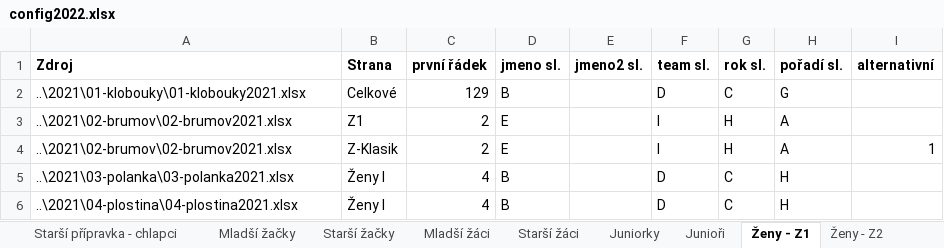
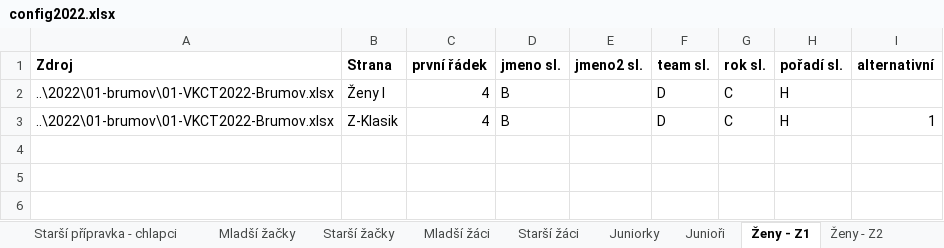
Before and after one commit to pavelchuchma/vkct, an Excel workbook: processor/config2022.xlsx, sheet Ženy - Z1, drawn as a sheet; values as stored, in another font and other column widths than the file's, no borders; removed rows and columns are numbered as before the commit, all else as after; the diff names each change by its address in the sheet, - before the commit and + after, or states it on an @@ line.

```diff
--- a/processor/config2022.xlsx (sheet Ženy - Z1)
+++ b/processor/config2022.xlsx (sheet Ženy - Z1)
-row 2: ..\2021\01-klobouky\01-klobouky2021.xlsx | Celkové | 129 | B |  | D | C | G
-row 3: ..\2021\02-brumov\02-brumov2021.xlsx | Z1 | 2 | E |  | I | H | A
-row 4: ..\2021\02-brumov\02-brumov2021.xlsx | Z-Klasik | 2 | E |  | I | H | A | 1
-A2 (Zdroj): ..\2021\03-polanka\03-polanka2021.xlsx
+A2 (Zdroj): ..\2022\01-brumov\01-VKCT2022-Brumov.xlsx
-A3 (Zdroj): ..\2021\04-plostina\04-plostina2021.xlsx
+A3 (Zdroj): ..\2022\01-brumov\01-VKCT2022-Brumov.xlsx
-B3 (Strana): Ženy I
+B3 (Strana): Z-Klasik
-I3 (alternativní): (empty)
+I3 (alternativní): 1
```
Also changed, not shown: sheet Muži - M1, sheet Muži - M2, sheet Ženy - Z2, sheet Muži - M3, sheet Mladší přípravka - dívky, sheet Mladší přípravka - chlapci, 10 more sheets, 2022/00-VKCT2022-template.xlsx, processor/outputTemplate.xlsx, 6 other files.
